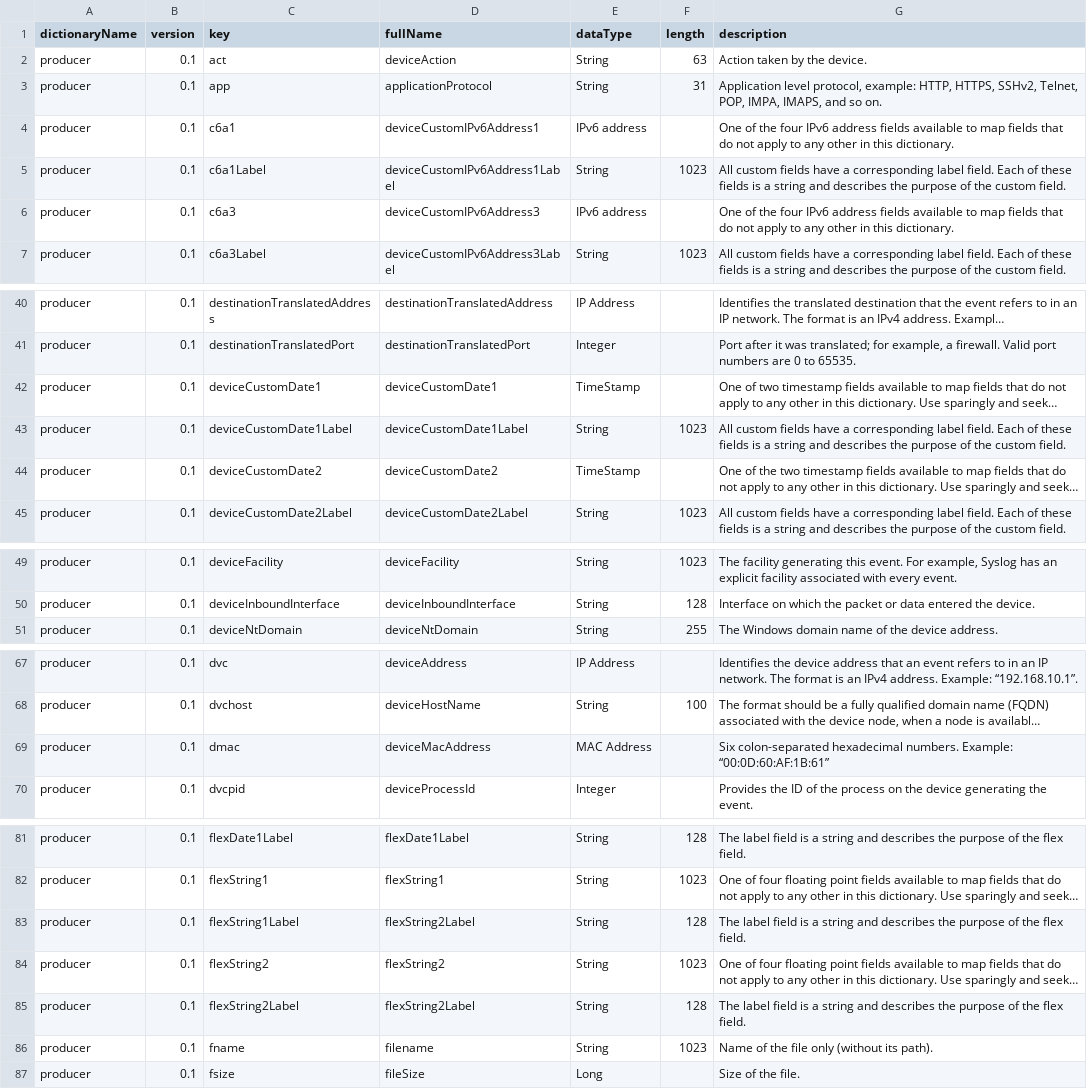
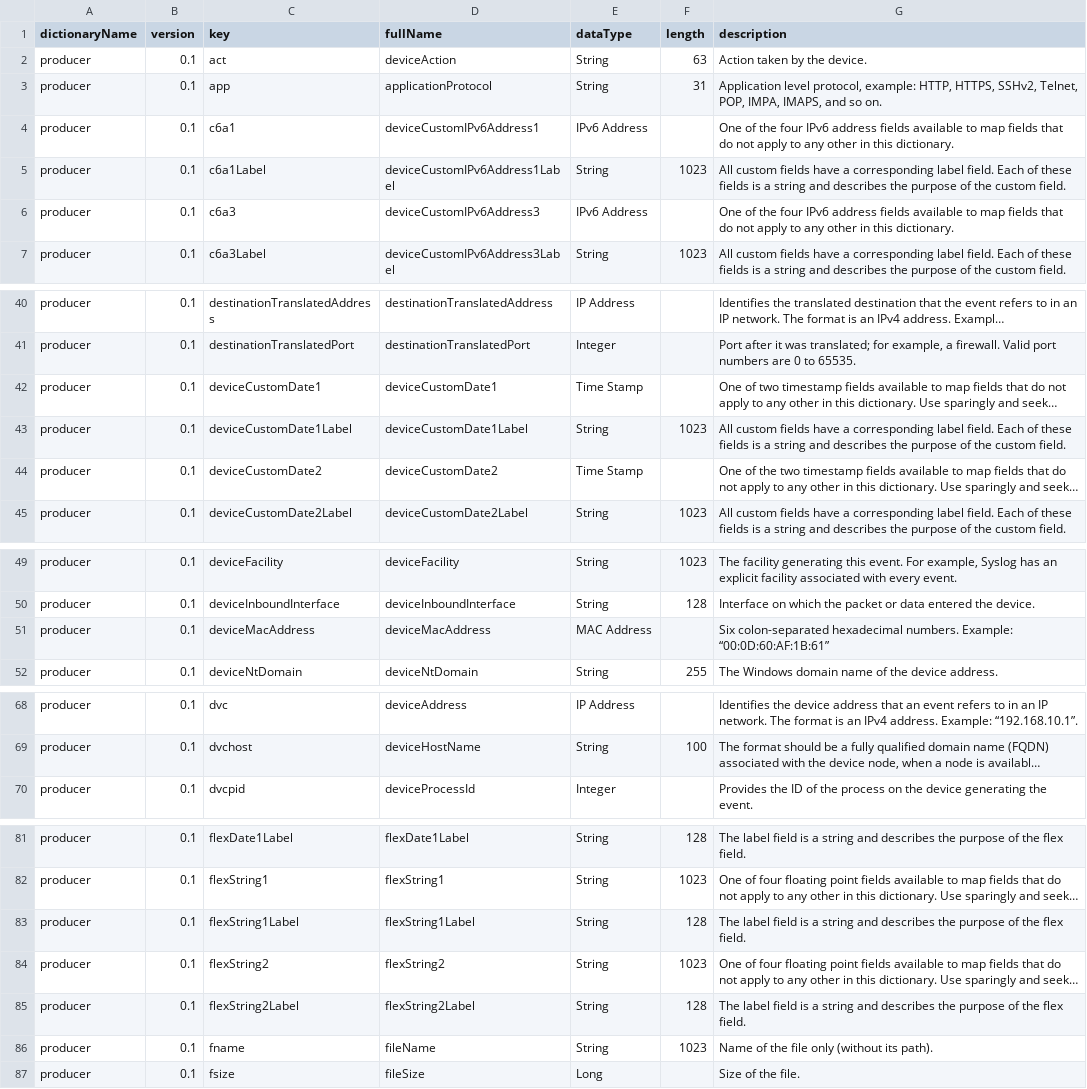
Before and after one commit to klasen/vue-cef-viewer, a CSV file: docs/extension-dictionary.csv, drawn as a sheet; only a part is shown, gaps mark what is left out; long unchanged cells end in …; removed rows and columns are numbered as before the commit, all else as after; the diff covers the shown part only; the diff names each change by its address in the sheet, - before the commit and + after, or states it on an @@ line.

```diff
--- a/docs/extension-dictionary.csv
+++ b/docs/extension-dictionary.csv
-E4 (dataType): IPv6 address
+E4 (dataType): IPv6 Address
-E6 (dataType): IPv6 address
+E6 (dataType): IPv6 Address
-E42 (dataType): TimeStamp
+E42 (dataType): Time Stamp
-E44 (dataType): TimeStamp
+E44 (dataType): Time Stamp
+row 51: producer | 0.1 | deviceMacAddress | deviceMacAddress | MAC Address |  | Six colon-separated hexadecimal numbers. Example: “00:0D:60:AF:1B:61”
-row 69: producer | 0.1 | dmac | deviceMacAddress | MAC Address |  | Six colon-separated hexadecimal numbers. Example: “00:0D:60:AF:1B:61”
-D83 (fullName): flexString2Label
+D83 (fullName): flexString1Label
-D86 (fullName): filename
+D86 (fullName): fileName
```
Also changed, not shown: 1 moved row and 3 edited cells elsewhere in this file, docs/extension-dictionary-flexconn_devguide.csv, 2 other files.
